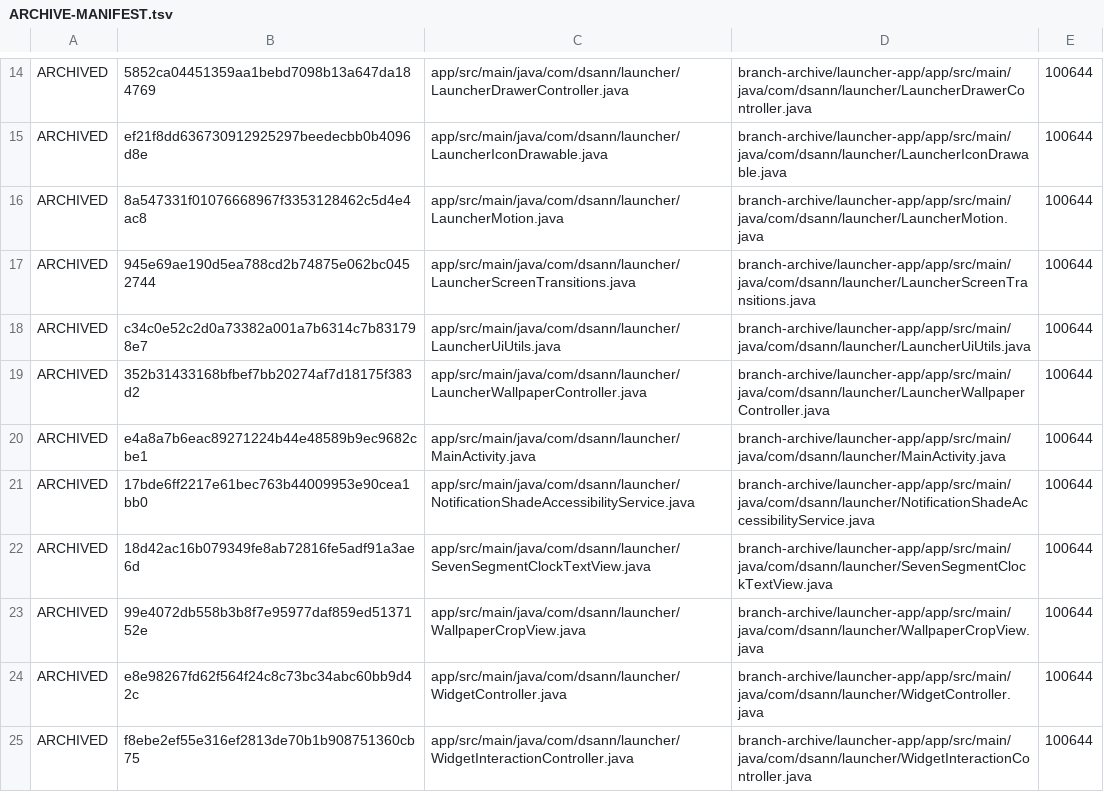
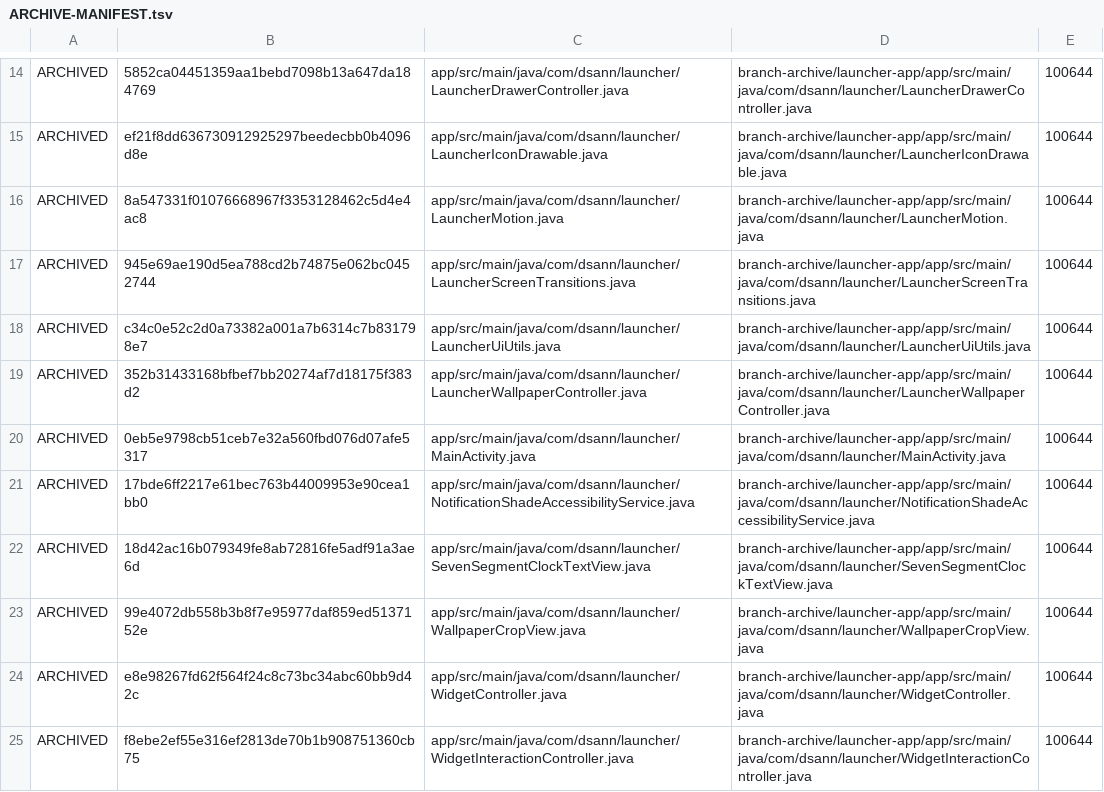
Before and after one commit to DS-ann/D.S-Apps, a TSV file: branch-archive/launcher-app/ARCHIVE-MANIFEST.tsv, drawn as a sheet; only a part is shown, gaps mark what is left out.

```diff
--- a/branch-archive/launcher-app/ARCHIVE-MANIFEST.tsv
+++ b/branch-archive/launcher-app/ARCHIVE-MANIFEST.tsv
@@ -19,3 +19,3 @@ ARCHIVED	c34c0e52c2d0a73382a001a7b6314c7b831798e7	app/src/main/java/com/dsann/la
 ARCHIVED	352b31433168bfbef7bb20274af7d18175f383d2	app/src/main/java/com/dsann/launcher/LauncherWallpaperController.java	branch-archive/launcher-app/app/src/main/java/com/dsann/launcher/LauncherWallpaperController.java	100644
-ARCHIVED	e4a8a7b6eac89271224b44e48589b9ec9682cbe1	app/src/main/java/com/dsann/launcher/MainActivity.java	branch-archive/launcher-app/app/src/main/java/com/dsann/launcher/MainActivity.java	100644
+ARCHIVED	0eb5e9798cb51ceb7e32a560fbd076d07afe5317	app/src/main/java/com/dsann/launcher/MainActivity.java	branch-archive/launcher-app/app/src/main/java/com/dsann/launcher/MainActivity.java	100644
 ARCHIVED	17bde6ff2217e61bec763b44009953e90cea1bb0	app/src/main/java/com/dsann/launcher/NotificationShadeAccessibilityService.java	branch-archive/launcher-app/app/src/main/java/com/dsann/launcher/NotificationShadeAccessibilityService.java	100644
```
Also changed, not shown: 1 other file.
